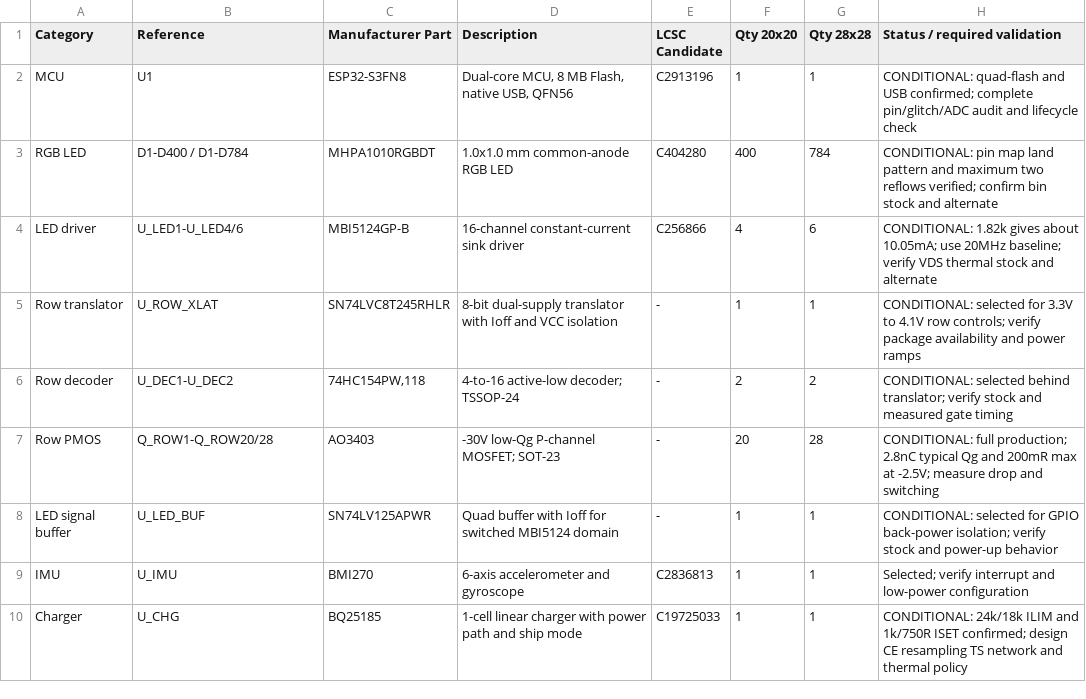
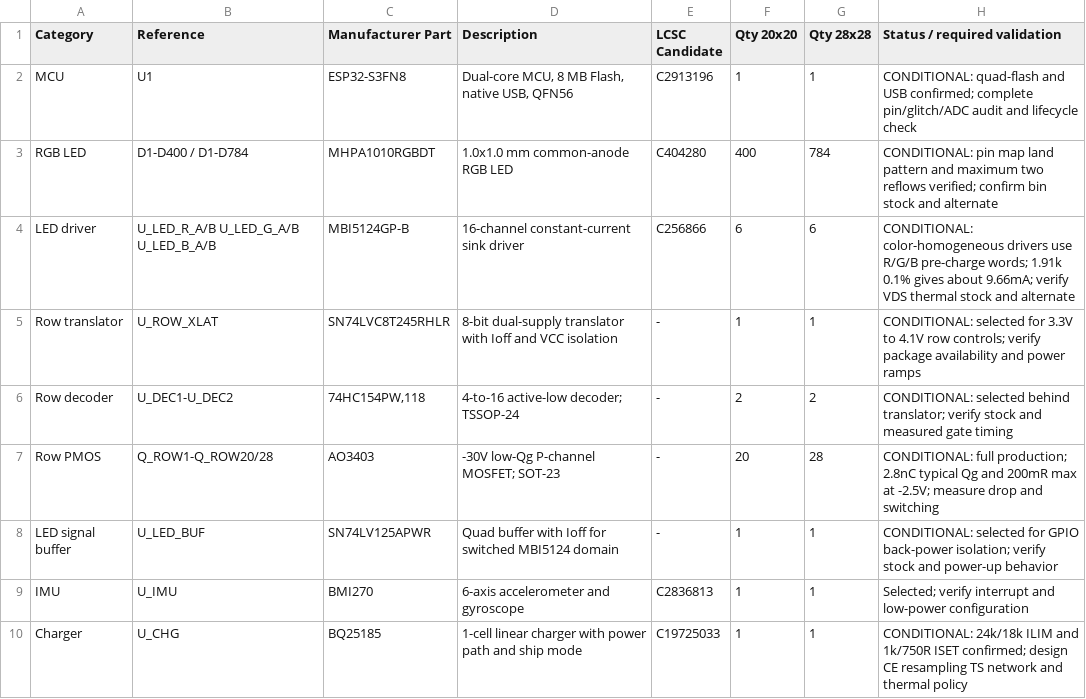
Before and after one commit to illiapliukhin/leds, a CSV file: WEARABLE_RGB_MVP_PRELIMINARY_BOM.csv, drawn as a sheet; only a part is shown.

```diff
--- a/WEARABLE_RGB_MVP_PRELIMINARY_BOM.csv
+++ b/WEARABLE_RGB_MVP_PRELIMINARY_BOM.csv
@@ -3,3 +3,3 @@ MCU,U1,ESP32-S3FN8,"Dual-core MCU, 8 MB Flash, native USB, QFN56",C2913196,1,1,"
 RGB LED,D1-D400 / D1-D784,MHPA1010RGBDT,"1.0x1.0 mm common-anode RGB LED",C404280,400,784,"CONDITIONAL: pin map land pattern and maximum two reflows verified; confirm bin stock and alternate"
-LED driver,U_LED1-U_LED4/6,MBI5124GP-B,"16-channel constant-current sink driver",C256866,4,6,"CONDITIONAL: 1.82k gives about 10.05mA; use 20MHz baseline; verify VDS thermal stock and alternate"
+LED driver,U_LED_R_A/B U_LED_G_A/B U_LED_B_A/B,MBI5124GP-B,"16-channel constant-current sink driver",C256866,6,6,"CONDITIONAL: color-homogeneous drivers use R/G/B pre-charge words; 1.91k 0.1% gives about 9.66mA; verify VDS thermal stock and alternate"
 Row translator,U_ROW_XLAT,SN74LVC8T245RHLR,"8-bit dual-supply translator with Ioff and VCC isolation",- ,1,1,"CONDITIONAL: selected for 3.3V to 4.1V row controls; verify package availability and power ramps"
```
Also changed, not shown: hardware/analysis/power_scan_results.csv, 7 other files.
